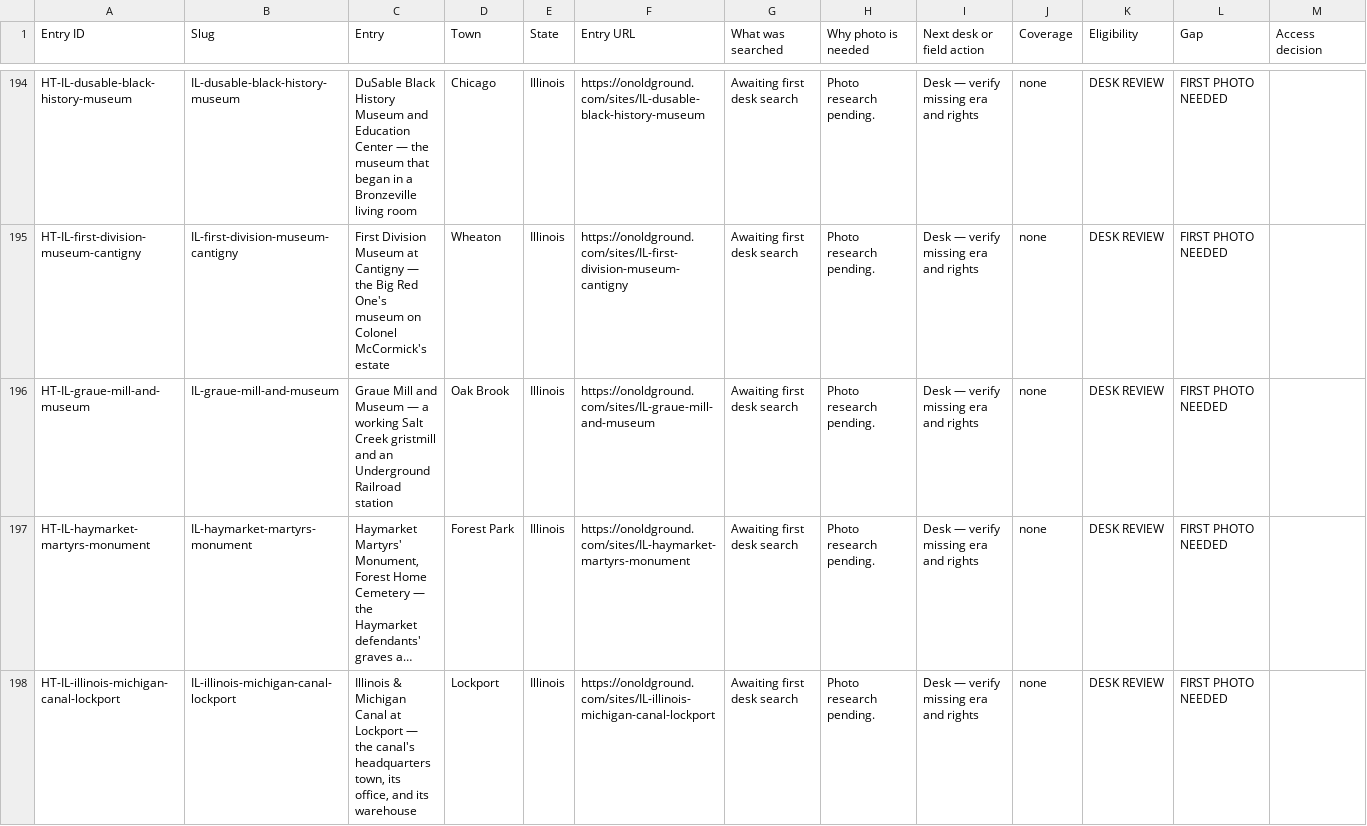
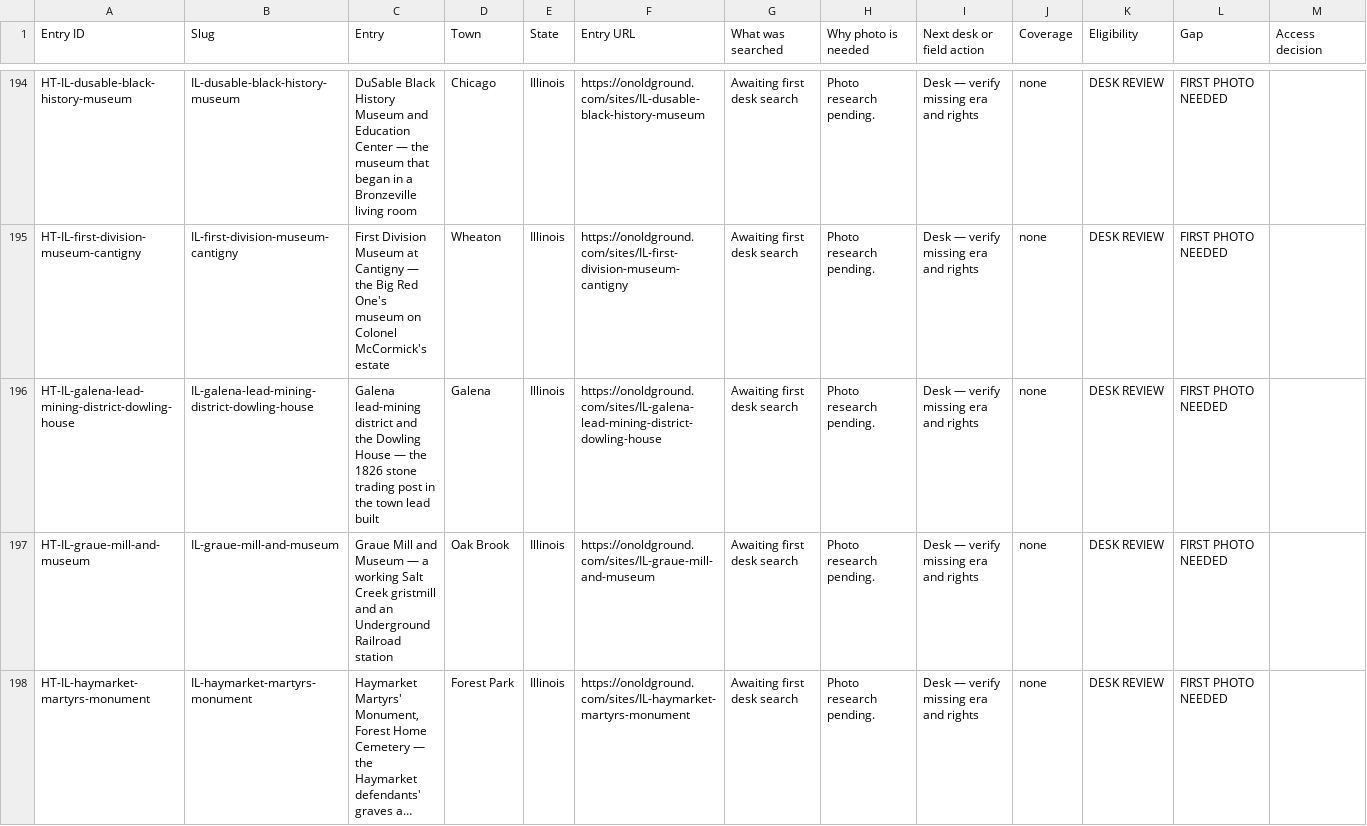
Before and after one commit to bcfd108-ui/History-travil, a CSV file: app/public/desk/photo-gaps.csv, drawn as a sheet; only a part is shown, gaps mark what is left out; the shorter side is filled out with more unchanged rows; long unchanged cells end in …; the diff covers the shown part only; the diff names each change by its address in the sheet, - before the commit and + after, or states it on an @@ line.

Commit message:
Desk publish 2026-11-21 15:02 PT: IL Galena Dowling House + U.S. Grant Home dossiers (source-verified), index/stats/photo-gaps regenerated

```diff
--- a/app/public/desk/photo-gaps.csv
+++ b/app/public/desk/photo-gaps.csv
+row 196: HT-IL-galena-lead-mining-district-dowling-house | IL-galena-lead-mining-district-dowling-house | Galena lead-mining district and the Dowling House — the 1826 stone trading post in the town lead built | Galena | Illinois | https://onoldground.com/sites/IL-galena-lead-mining-district-dowling-house | Awaiting first desk search | Photo research pending. | Desk — verify missing era and rights | none | DESK REVIEW | FIRST PHOTO NEEDED
```
Also changed, not shown: 1 added row elsewhere in this file, 4 other files.
